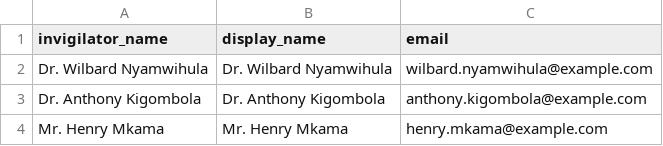
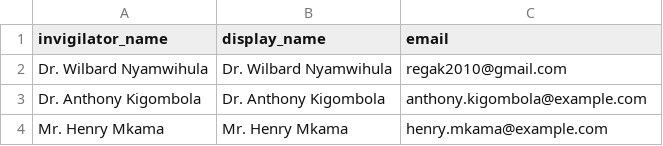
Before and after one commit to regak/Invigilation-Reminder-Email, a CSV file: invigilators_template.csv, drawn as a sheet; only a part is shown.

Commit message:
update

```diff
--- a/invigilators_template.csv
+++ b/invigilators_template.csv
@@ -1,3 +1,3 @@
 invigilator_name,display_name,email
-Dr. Wilbard Nyamwihula,Dr. Wilbard Nyamwihula,wilbard.nyamwihula@example.com
+Dr. Wilbard Nyamwihula,Dr. Wilbard Nyamwihula,regak2010@gmail.com
 Dr. Anthony Kigombola,Dr. Anthony Kigombola,anthony.kigombola@example.com
```
